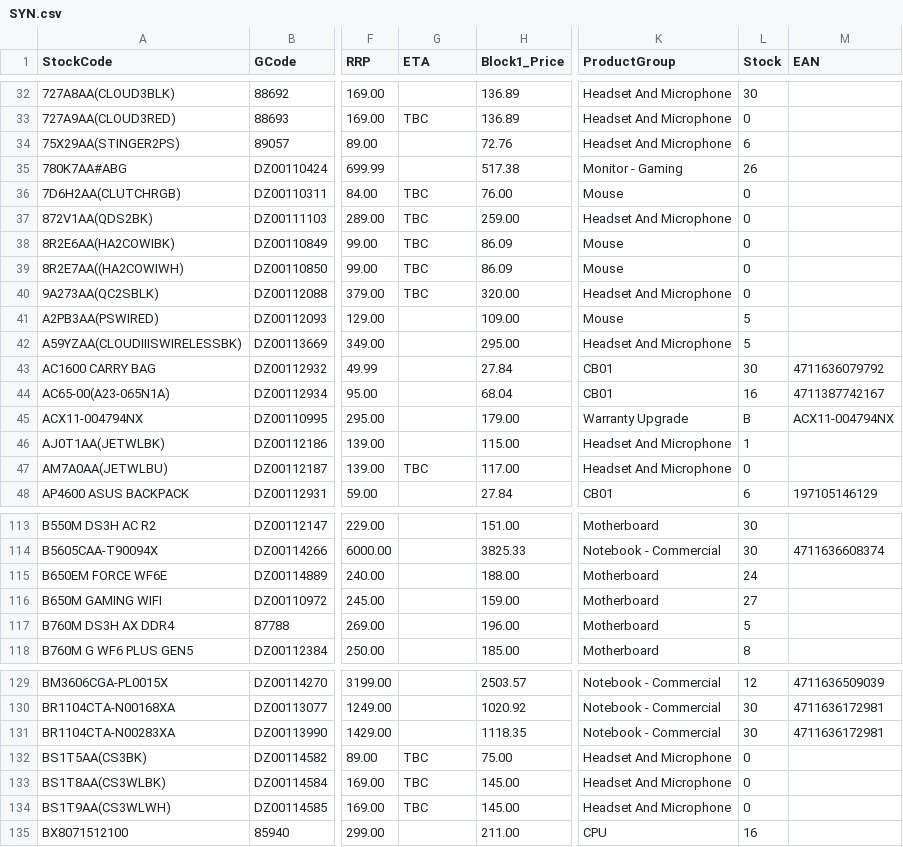
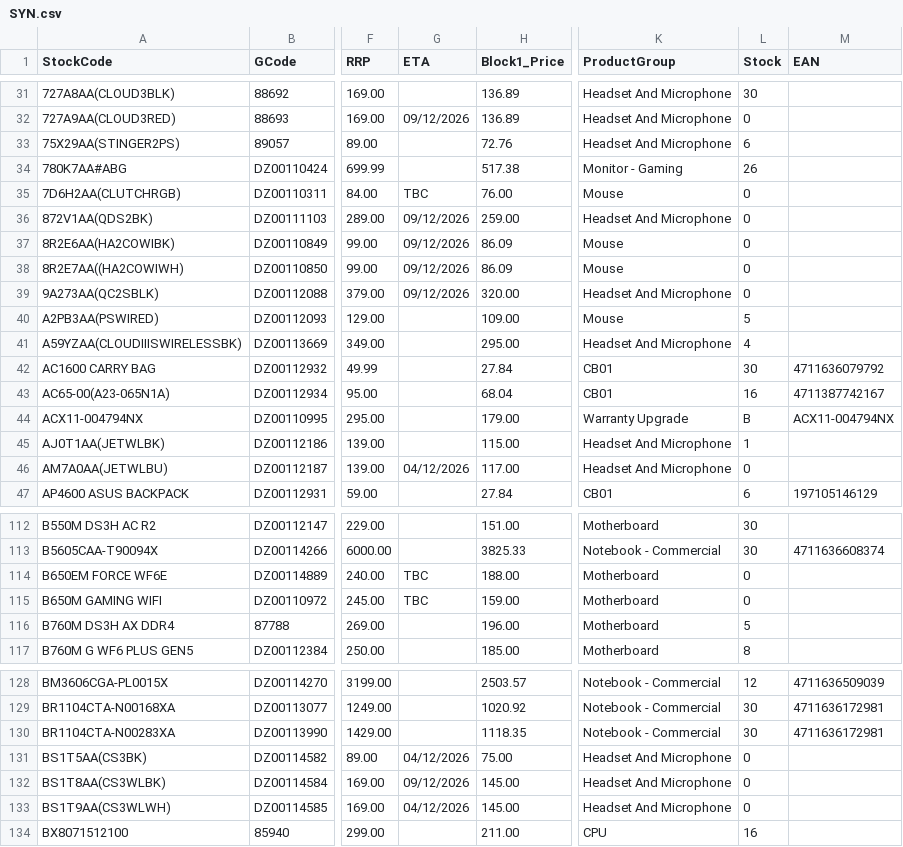
Before and after one commit to weberyuweili/cackle-catalogs, a CSV file: SYN.csv, drawn as a sheet; only a part is shown, gaps mark what is left out; addresses are those after the commit; the diff covers the shown part only; the diff names each change by its address in the sheet, - before the commit and + after, or states it on an @@ line.

```diff
--- a/SYN.csv
+++ b/SYN.csv
-G32 (ETA): TBC
+G32 (ETA): 09/12/2026
-G36:G39 (ETA): TBC
+G36:G39 (ETA): 09/12/2026
-L41 (Stock): 5
+L41 (Stock): 4
-G46 (ETA): TBC
+G46 (ETA): 04/12/2026
-G114:G115 (ETA): (empty)
+G114:G115 (ETA): TBC
-L114 (Stock): 24
+L114 (Stock): 0
-L115 (Stock): 27
+L115 (Stock): 0
-G131 (ETA): TBC
+G131 (ETA): 04/12/2026
-G132 (ETA): TBC
+G132 (ETA): 09/12/2026
-G133 (ETA): TBC
+G133 (ETA): 04/12/2026
```
Also changed, not shown: 1 removed row and 65 edited cells elsewhere in this file.
